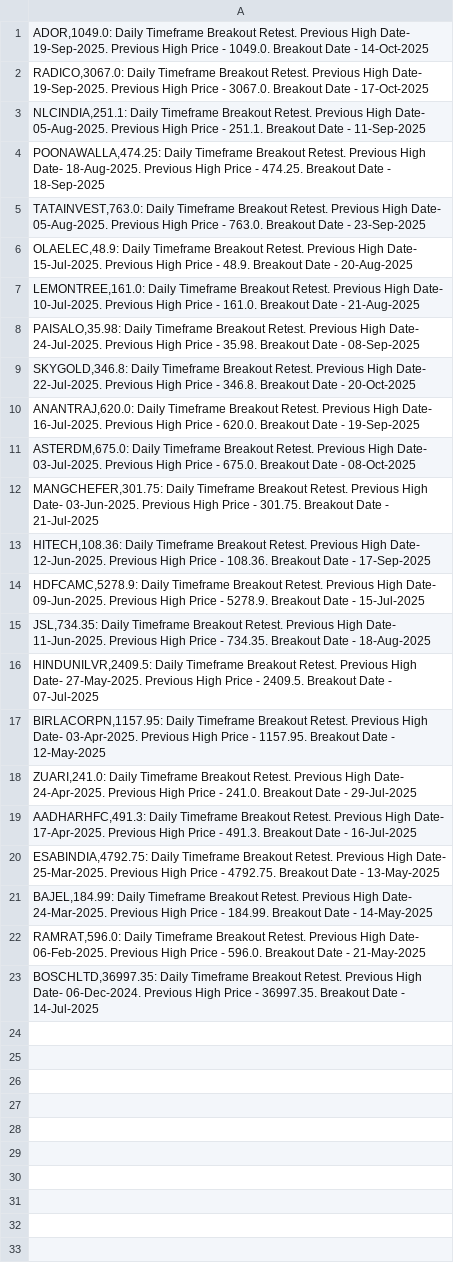
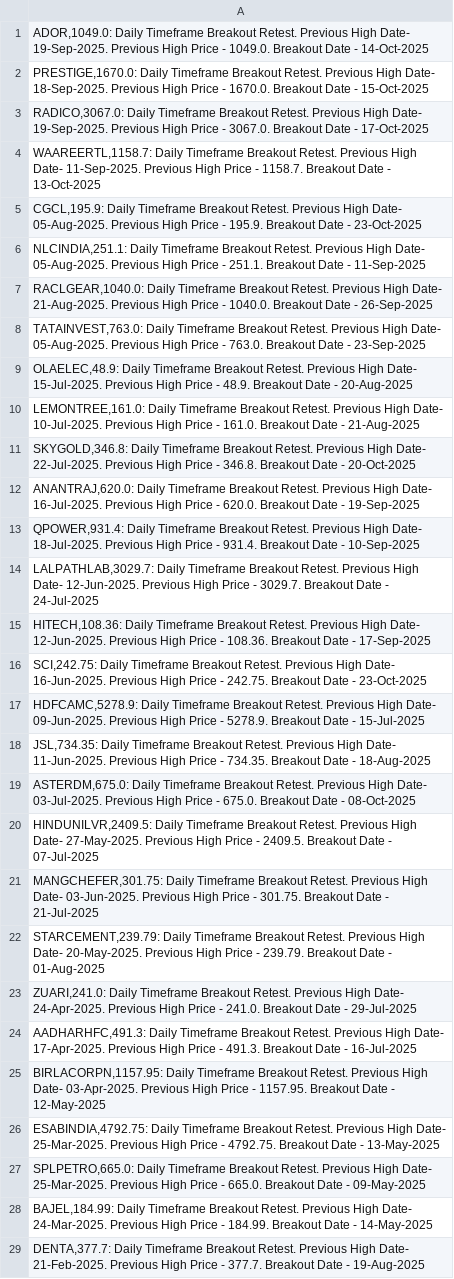
Before and after one commit to vibats/Daily_Notification_Data, a CSV file: Email_Notification_Data/Daily_Timeframe_Breakout_Retest.csv, drawn as a sheet; only a part is shown; the shorter side is filled out with more unchanged rows; the diff covers the shown part only.

```diff
--- a/Email_Notification_Data/Daily_Timeframe_Breakout_Retest.csv
+++ b/Email_Notification_Data/Daily_Timeframe_Breakout_Retest.csv
@@ -1,5 +1,8 @@
 "ADOR,1049.0: Daily Timeframe Breakout Retest. Previous High Date- 19-Sep-2025. Previous High Price - 1049.0. Breakout Date - 14-Oct-2025"
+"PRESTIGE,1670.0: Daily Timeframe Breakout Retest. Previous High Date- 18-Sep-2025. Previous High Price - 1670.0. Breakout Date - 15-Oct-2025"
 "RADICO,3067.0: Daily Timeframe Breakout Retest. Previous High Date- 19-Sep-2025. Previous High Price - 3067.0. Breakout Date - 17-Oct-2025"
+"WAAREERTL,1158.7: Daily Timeframe Breakout Retest. Previous High Date- 11-Sep-2025. Previous High Price - 1158.7. Breakout Date - 13-Oct-2025"
+"CGCL,195.9: Daily Timeframe Breakout Retest. Previous High Date- 05-Aug-2025. Previous High Price - 195.9. Breakout Date - 23-Oct-2025"
 "NLCINDIA,251.1: Daily Timeframe Breakout Retest. Previous High Date- 05-Aug-2025. Previous High Price - 251.1. Breakout Date - 11-Sep-2025"
-"POONAWALLA,474.25: Daily Timeframe Breakout Retest. Previous High Date- 18-Aug-2025. Previous High Price - 474.25. Breakout Date - 18-Sep-2025"
+"RACLGEAR,1040.0: Daily Timeframe Breakout Retest. Previous High Date- 21-Aug-2025. Previous High Price - 1040.0. Breakout Date - 26-Sep-2025"
 "TATAINVEST,763.0: Daily Timeframe Breakout Retest. Previous High Date- 05-Aug-2025. Previous High Price - 763.0. Breakout Date - 23-Sep-2025"
@@ -7,16 +10,20 @@
 "LEMONTREE,161.0: Daily Timeframe Breakout Retest. Previous High Date- 10-Jul-2025. Previous High Price - 161.0. Breakout Date - 21-Aug-2025"
-"PAISALO,35.98: Daily Timeframe Breakout Retest. Previous High Date- 24-Jul-2025. Previous High Price - 35.98. Breakout Date - 08-Sep-2025"
 "SKYGOLD,346.8: Daily Timeframe Breakout Retest. Previous High Date- 22-Jul-2025. Previous High Price - 346.8. Breakout Date - 20-Oct-2025"
 "ANANTRAJ,620.0: Daily Timeframe Breakout Retest. Previous High Date- 16-Jul-2025. Previous High Price - 620.0. Breakout Date - 19-Sep-2025"
-"ASTERDM,675.0: Daily Timeframe Breakout Retest. Previous High Date- 03-Jul-2025. Previous High Price - 675.0. Breakout Date - 08-Oct-2025"
-"MANGCHEFER,301.75: Daily Timeframe Breakout Retest. Previous High Date- 03-Jun-2025. Previous High Price - 301.75. Breakout Date - 21-Jul-2025"
+"QPOWER,931.4: Daily Timeframe Breakout Retest. Previous High Date- 18-Jul-2025. Previous High Price - 931.4. Breakout Date - 10-Sep-2025"
+"LALPATHLAB,3029.7: Daily Timeframe Breakout Retest. Previous High Date- 12-Jun-2025. Previous High Price - 3029.7. Breakout Date - 24-Jul-2025"
 "HITECH,108.36: Daily Timeframe Breakout Retest. Previous High Date- 12-Jun-2025. Previous High Price - 108.36. Breakout Date - 17-Sep-2025"
+"SCI,242.75: Daily Timeframe Breakout Retest. Previous High Date- 16-Jun-2025. Previous High Price - 242.75. Breakout Date - 23-Oct-2025"
 "HDFCAMC,5278.9: Daily Timeframe Breakout Retest. Previous High Date- 09-Jun-2025. Previous High Price - 5278.9. Breakout Date - 15-Jul-2025"
 "JSL,734.35: Daily Timeframe Breakout Retest. Previous High Date- 11-Jun-2025. Previous High Price - 734.35. Breakout Date - 18-Aug-2025"
+"ASTERDM,675.0: Daily Timeframe Breakout Retest. Previous High Date- 03-Jul-2025. Previous High Price - 675.0. Breakout Date - 08-Oct-2025"
 "HINDUNILVR,2409.5: Daily Timeframe Breakout Retest. Previous High Date- 27-May-2025. Previous High Price - 2409.5. Breakout Date - 07-Jul-2025"
-"BIRLACORPN,1157.95: Daily Timeframe Breakout Retest. Previous High Date- 03-Apr-2025. Previous High Price - 1157.95. Breakout Date - 12-May-2025"
+"MANGCHEFER,301.75: Daily Timeframe Breakout Retest. Previous High Date- 03-Jun-2025. Previous High Price - 301.75. Breakout Date - 21-Jul-2025"
+"STARCEMENT,239.79: Daily Timeframe Breakout Retest. Previous High Date- 20-May-2025. Previous High Price - 239.79. Breakout Date - 01-Aug-2025"
 "ZUARI,241.0: Daily Timeframe Breakout Retest. Previous High Date- 24-Apr-2025. Previous High Price - 241.0. Breakout Date - 29-Jul-2025"
 "AADHARHFC,491.3: Daily Timeframe Breakout Retest. Previous High Date- 17-Apr-2025. Previous High Price - 491.3. Breakout Date - 16-Jul-2025"
+"BIRLACORPN,1157.95: Daily Timeframe Breakout Retest. Previous High Date- 03-Apr-2025. Previous High Price - 1157.95. Breakout Date - 12-May-2025"
 "ESABINDIA,4792.75: Daily Timeframe Breakout Retest. Previous High Date- 25-Mar-2025. Previous High Price - 4792.75. Breakout Date - 13-May-2025"
+"SPLPETRO,665.0: Daily Timeframe Breakout Retest. Previous High Date- 25-Mar-2025. Previous High Price - 665.0. Breakout Date - 09-May-2025"
 "BAJEL,184.99: Daily Timeframe Breakout Retest. Previous High Date- 24-Mar-2025. Previous High Price - 184.99. Breakout Date - 14-May-2025"
-"RAMRAT,596.0: Daily Timeframe Breakout Retest. Previous High Date- 06-Feb-2025. Previous High Price - 596.0. Breakout Date - 21-May-2025"
+"DENTA,377.7: Daily Timeframe Breakout Retest. Previous High Date- 21-Feb-2025. Previous High Price - 377.7. Breakout Date - 19-Aug-2025"
```
Also changed, not shown: 3 added rows elsewhere in this file, Email_Notification_Data/Daily_TimeFrame_Horizontal_Support.csv, Email_Notification_Data/Daily_TimeFrame_Horizontal_Support_30_Days.csv, 2 other files.
